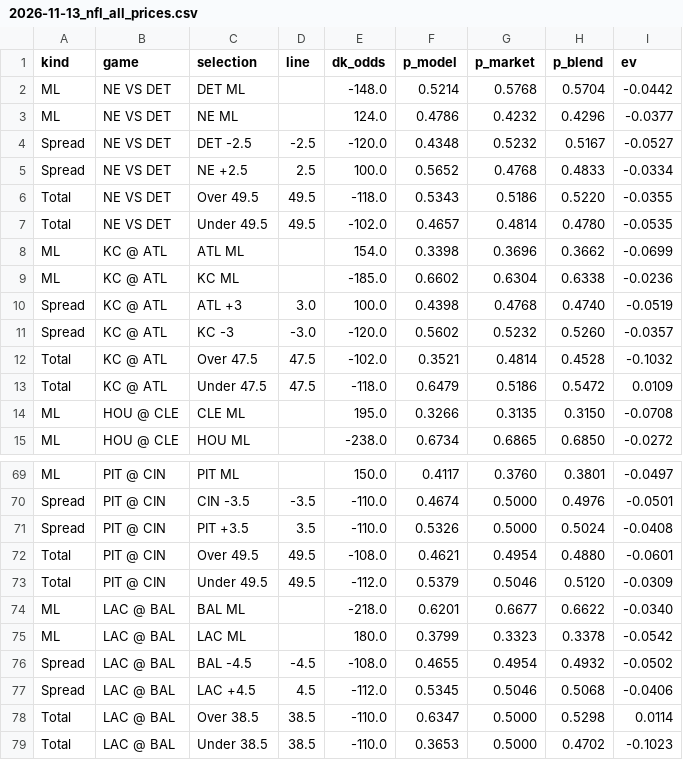
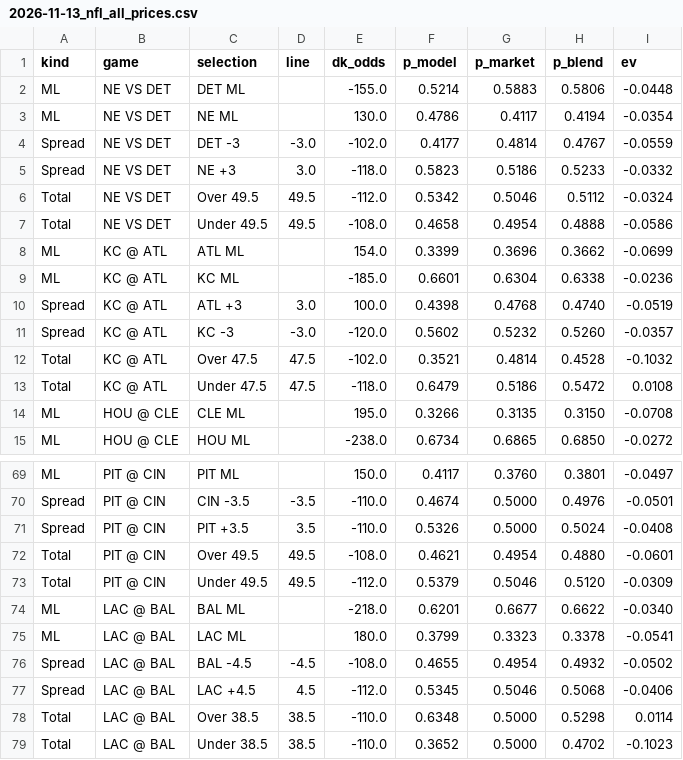
Before and after one commit to gmoneydakota/my-city, a CSV file: bets/reports/2026-11-13_nfl_all_prices.csv, drawn as a sheet; only a part is shown, gaps mark what is left out; the diff covers the shown part only.

```diff
--- a/bets/reports/2026-11-13_nfl_all_prices.csv
+++ b/bets/reports/2026-11-13_nfl_all_prices.csv
@@ -1,10 +1,10 @@
 kind,game,selection,line,dk_odds,p_model,p_market,p_blend,ev
-ML,NE VS DET,DET ML,,-148.0,0.5214,0.5768,0.5704,-0.0442
-ML,NE VS DET,NE ML,,124.0,0.4786,0.4232,0.4296,-0.0377
-Spread,NE VS DET,DET -2.5,-2.5,-120.0,0.4348,0.5232,0.5167,-0.0527
-Spread,NE VS DET,NE +2.5,2.5,100.0,0.5652,0.4768,0.4833,-0.0334
-Total,NE VS DET,Over 49.5,49.5,-118.0,0.5343,0.5186,0.5220,-0.0355
-Total,NE VS DET,Under 49.5,49.5,-102.0,0.4657,0.4814,0.4780,-0.0535
-ML,KC @ ATL,ATL ML,,154.0,0.3398,0.3696,0.3662,-0.0699
-ML,KC @ ATL,KC ML,,-185.0,0.6602,0.6304,0.6338,-0.0236
+ML,NE VS DET,DET ML,,-155.0,0.5214,0.5883,0.5806,-0.0448
+ML,NE VS DET,NE ML,,130.0,0.4786,0.4117,0.4194,-0.0354
+Spread,NE VS DET,DET -3,-3.0,-102.0,0.4177,0.4814,0.4767,-0.0559
+Spread,NE VS DET,NE +3,3.0,-118.0,0.5823,0.5186,0.5233,-0.0332
+Total,NE VS DET,Over 49.5,49.5,-112.0,0.5342,0.5046,0.5112,-0.0324
+Total,NE VS DET,Under 49.5,49.5,-108.0,0.4658,0.4954,0.4888,-0.0586
+ML,KC @ ATL,ATL ML,,154.0,0.3399,0.3696,0.3662,-0.0699
+ML,KC @ ATL,KC ML,,-185.0,0.6601,0.6304,0.6338,-0.0236
 Spread,KC @ ATL,ATL +3,3.0,100.0,0.4398,0.4768,0.4740,-0.0519
@@ -12,3 +12,3 @@ Spread,KC @ ATL,KC -3,-3.0,-120.0,0.5602,0.5232,0.5260,-0.0357
 Total,KC @ ATL,Over 47.5,47.5,-102.0,0.3521,0.4814,0.4528,-0.1032
-Total,KC @ ATL,Under 47.5,47.5,-118.0,0.6479,0.5186,0.5472,0.0109
+Total,KC @ ATL,Under 47.5,47.5,-118.0,0.6479,0.5186,0.5472,0.0108
 ML,HOU @ CLE,CLE ML,,195.0,0.3266,0.3135,0.3150,-0.0708
@@ -74,6 +74,6 @@ Total,PIT @ CIN,Under 49.5,49.5,-112.0,0.5379,0.5046,0.5120,-0.0309
 ML,LAC @ BAL,BAL ML,,-218.0,0.6201,0.6677,0.6622,-0.0340
-ML,LAC @ BAL,LAC ML,,180.0,0.3799,0.3323,0.3378,-0.0542
+ML,LAC @ BAL,LAC ML,,180.0,0.3799,0.3323,0.3378,-0.0541
 Spread,LAC @ BAL,BAL -4.5,-4.5,-108.0,0.4655,0.4954,0.4932,-0.0502
 Spread,LAC @ BAL,LAC +4.5,4.5,-112.0,0.5345,0.5046,0.5068,-0.0406
-Total,LAC @ BAL,Over 38.5,38.5,-110.0,0.6347,0.5000,0.5298,0.0114
-Total,LAC @ BAL,Under 38.5,38.5,-110.0,0.3653,0.5000,0.4702,-0.1023
+Total,LAC @ BAL,Over 38.5,38.5,-110.0,0.6348,0.5000,0.5298,0.0114
+Total,LAC @ BAL,Under 38.5,38.5,-110.0,0.3652,0.5000,0.4702,-0.1023
```
Also changed, not shown: 1 added row, 1 removed row and 53 edited cells elsewhere in this file, bets/history/projections_log.csv, bets/history/shadow_bets.csv, 11 other files.
